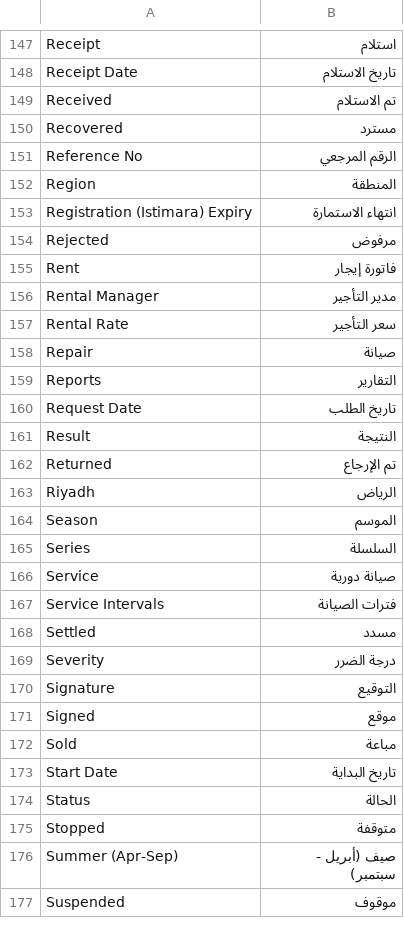
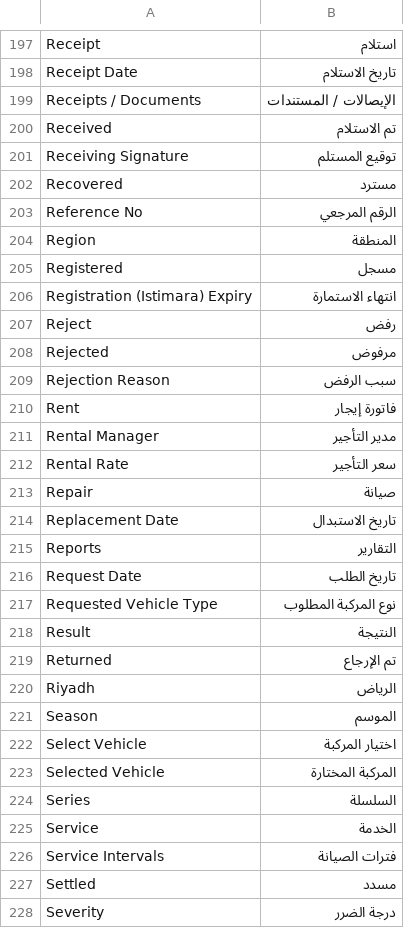
Before and after one commit to iabodysa/fleetix, a CSV file: fleetix/translations/ar.csv, drawn as a sheet; only a part is shown, gaps mark what is left out; the shorter side is filled out with more unchanged rows; the diff covers the shown part only.

Commit message:
feat: add vehicle requests, assignments, handovers and maintenance

```diff
--- a/fleetix/translations/ar.csv
+++ b/fleetix/translations/ar.csv
@@ -148,3 +198,5 @@ Receipt,استلام
 Receipt Date,تاريخ الاستلام
+Receipts / Documents,الإيصالات / المستندات
 Received,تم الاستلام
+Receiving Signature,توقيع المستلم
 Recovered,مسترد
@@ -152,4 +204,7 @@ Reference No,الرقم المرجعي
 Region,المنطقة
+Registered,مسجل
 Registration (Istimara) Expiry,انتهاء الاستمارة
+Reject,رفض
 Rejected,مرفوض
+Rejection Reason,سبب الرفض
 Rent,فاتورة إيجار
@@ -158,4 +213,6 @@ Rental Rate,سعر التأجير
 Repair,صيانة
+Replacement Date,تاريخ الاستبدال
 Reports,التقارير
 Request Date,تاريخ الطلب
+Requested Vehicle Type,نوع المركبة المطلوب
 Result,النتيجة
@@ -164,4 +221,6 @@ Riyadh,الرياض
 Season,الموسم
+Select Vehicle,اختيار المركبة
+Selected Vehicle,المركبة المختارة
 Series,السلسلة
-Service,صيانة دورية
+Service,الخدمة
 Service Intervals,فترات الصيانة
```
Also changed, not shown: 70 added rows and 2 edited cells elsewhere in this file, 57 other files.
